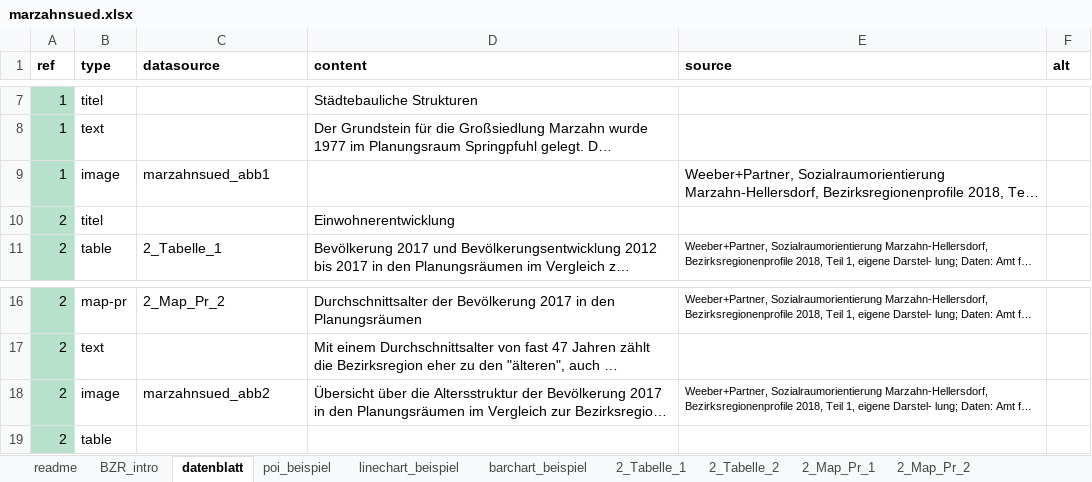
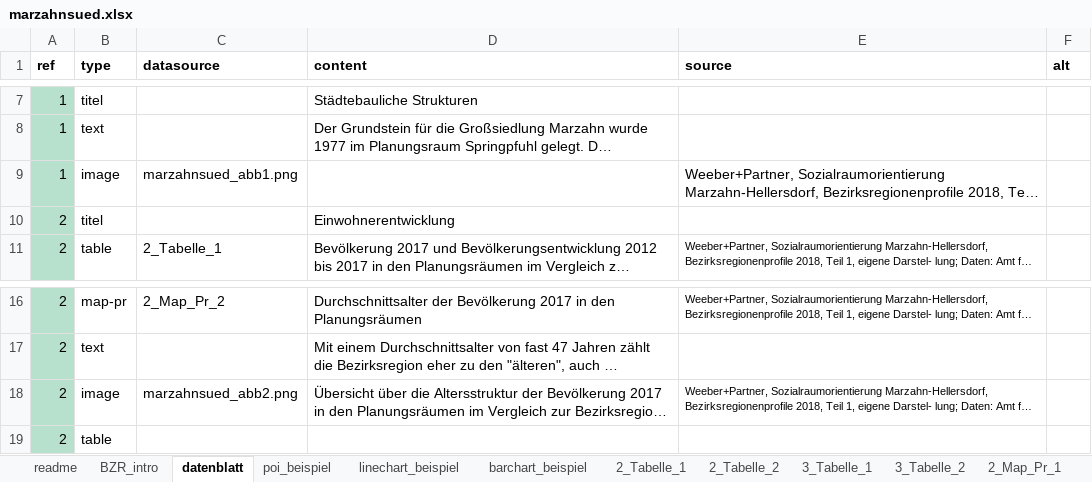
Before and after one commit to technologiestiftung/bezirksregionenprofile-daten, an Excel workbook: data-input/marzahnsued.xlsx, sheet datenblatt, drawn as a sheet; only a part is shown, gaps mark what is left out; long unchanged cells end in …; values as stored, in another font and other column widths than the file's, no borders; conditional formats not drawn; the diff covers the shown part only; the diff names each change by its address in the sheet, - before the commit and + after, or states it on an @@ line.

Commit message:
new data marzahnsued

```diff
--- a/data-input/marzahnsued.xlsx (sheet datenblatt)
+++ b/data-input/marzahnsued.xlsx (sheet datenblatt)
+sheet tab: 3_Tabelle_1
+sheet tab: 3_Tabelle_2
-C9 (datasource): marzahnsued_abb1
+C9 (datasource): marzahnsued_abb1.png
-C18 (datasource): marzahnsued_abb2
+C18 (datasource): marzahnsued_abb2.png
```
Also changed, not shown: other rows of this sheet, charts or pictures, 16 other files.
